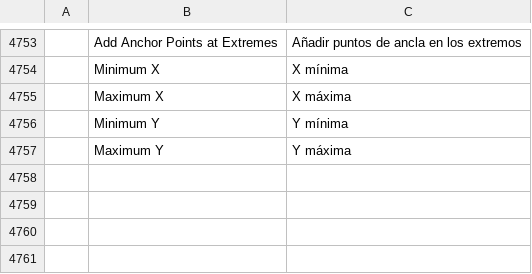
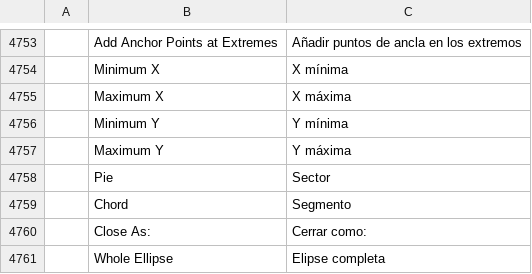
Before and after one commit to redrob-labs/redrob-canvas, a TSV file: crafts/vectorcraft/crates/ui-egui/src/i18n/es.tsv, drawn as a sheet; only a part is shown, gaps mark what is left out; the diff names each change by its address in the sheet, - before the commit and + after, or states it on an @@ line.

```diff
--- a/crafts/vectorcraft/crates/ui-egui/src/i18n/es.tsv
+++ b/crafts/vectorcraft/crates/ui-egui/src/i18n/es.tsv
+row 4758:  | Pie | Sector
+row 4759:  | Chord | Segmento
+row 4760:  | Close As: | Cerrar como:
+row 4761:  | Whole Ellipse | Elipse completa
```
Also changed, not shown: crafts/vectorcraft/crates/ui-egui/src/i18n/de.tsv, crafts/vectorcraft/crates/ui-egui/src/i18n/hu.tsv, 27 other files.
